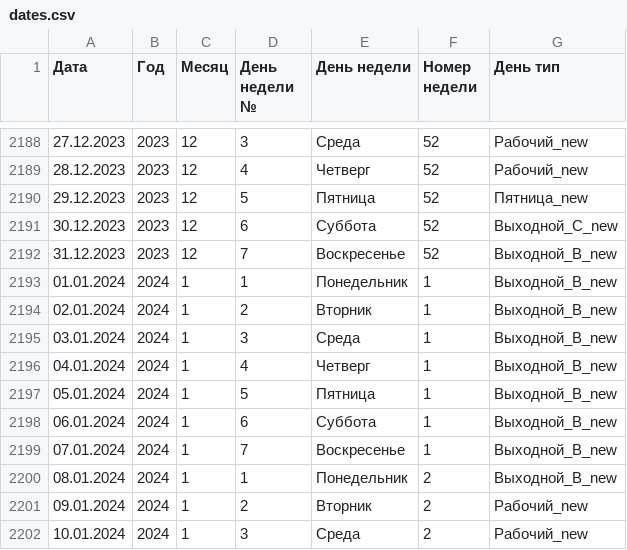
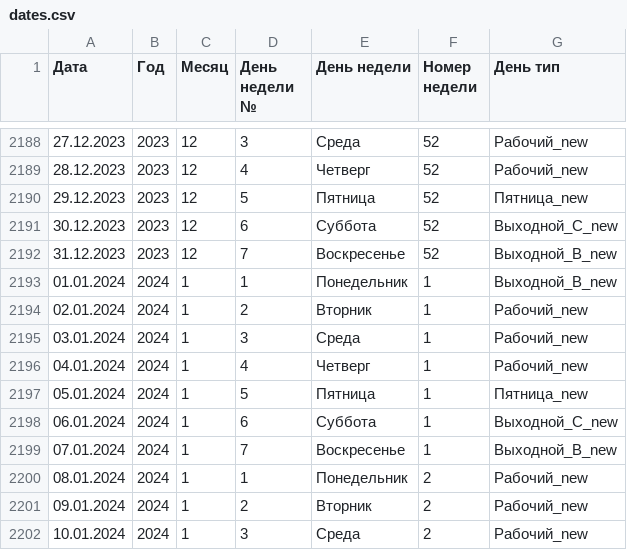
Before and after one commit to Neyslutrans/BMP-Automation-Hub, a CSV file: addons/dates.csv, drawn as a sheet; only a part is shown, gaps mark what is left out.

Commit message:
fix dates.csv

```diff
--- a/addons/dates.csv
+++ b/addons/dates.csv
@@ -2193,9 +2193,9 @@
 01.01.2024;2024;1;1;Понедельник;1;Выходной_В_new
-02.01.2024;2024;1;2;Вторник;1;Выходной_В_new
-03.01.2024;2024;1;3;Среда;1;Выходной_В_new
-04.01.2024;2024;1;4;Четверг;1;Выходной_В_new
-05.01.2024;2024;1;5;Пятница;1;Выходной_В_new
-06.01.2024;2024;1;6;Суббота;1;Выходной_В_new
+02.01.2024;2024;1;2;Вторник;1;Рабочий_new
+03.01.2024;2024;1;3;Среда;1;Рабочий_new
+04.01.2024;2024;1;4;Четверг;1;Рабочий_new
+05.01.2024;2024;1;5;Пятница;1;Пятница_new
+06.01.2024;2024;1;6;Суббота;1;Выходной_С_new
 07.01.2024;2024;1;7;Воскресенье;1;Выходной_В_new
-08.01.2024;2024;1;1;Понедельник;2;Выходной_В_new
+08.01.2024;2024;1;1;Понедельник;2;Рабочий_new
 09.01.2024;2024;1;2;Вторник;2;Рабочий_new
```
